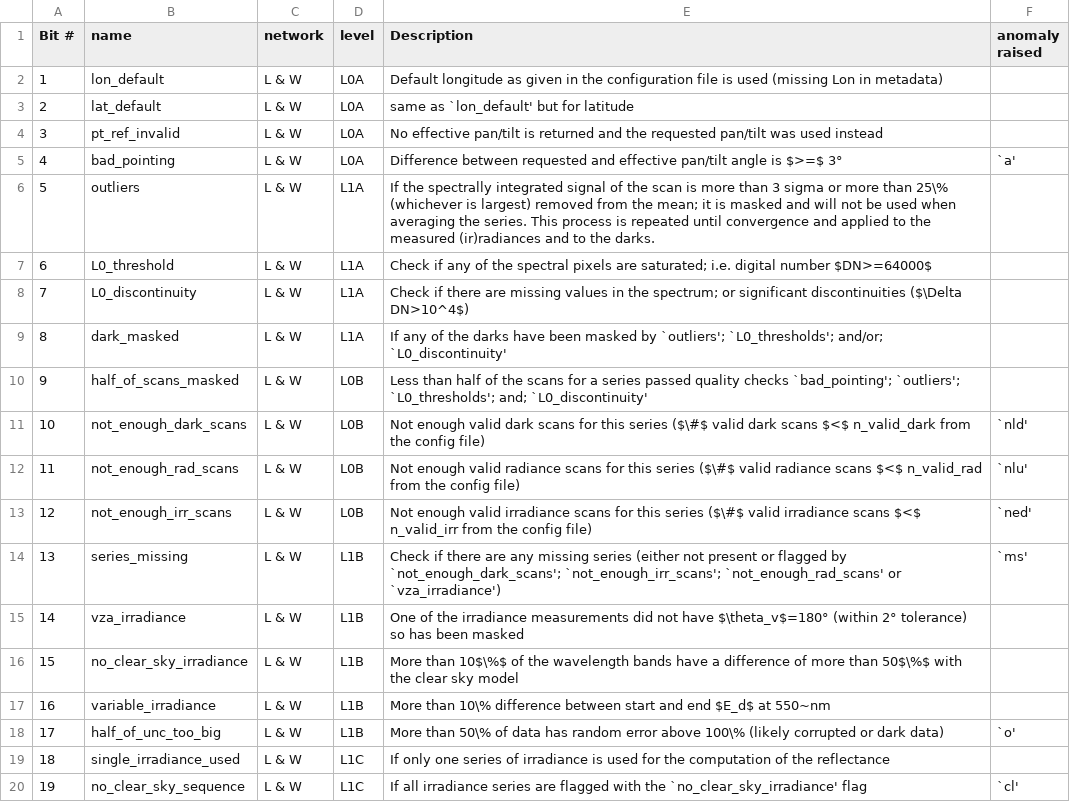
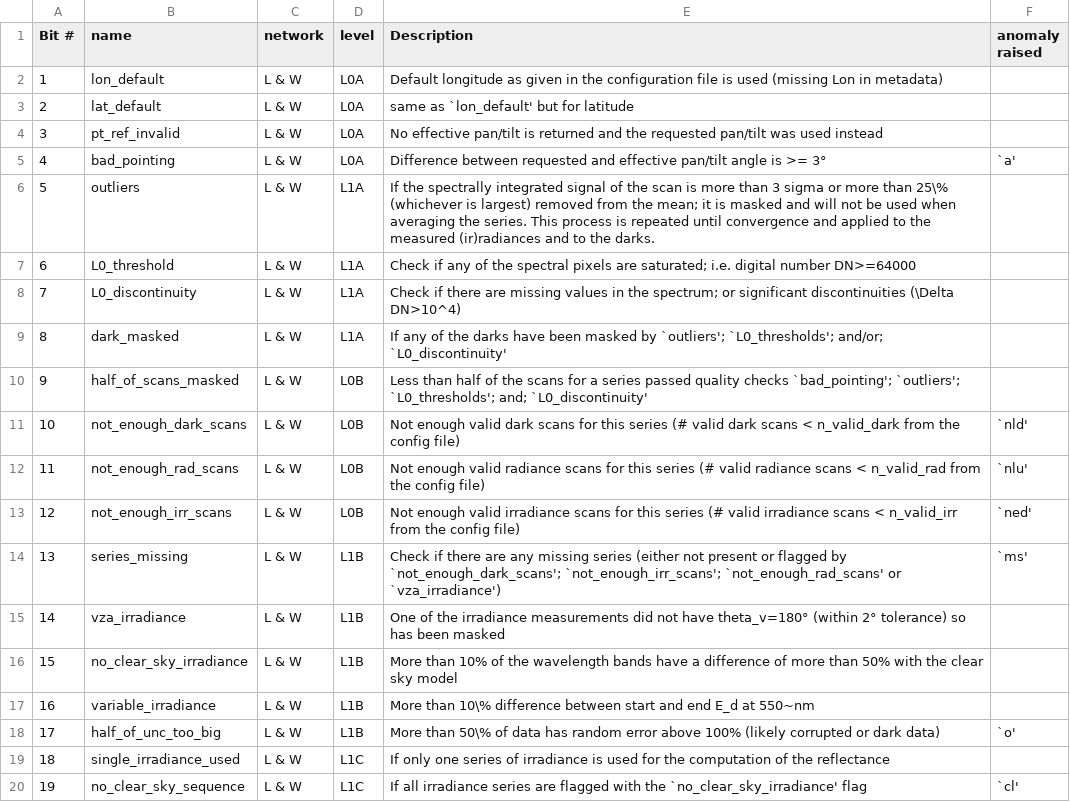
Before and after one commit to HYPERNETS/hypernets_processor, a CSV file: docs/sphinx/content/atbd/products/table_flags_common.csv, drawn as a sheet.

```diff
--- a/docs/sphinx/content/atbd/products/table_flags_common.csv
+++ b/docs/sphinx/content/atbd/products/table_flags_common.csv
@@ -4,16 +4,16 @@ Bit #,name,network,level,Description,anomaly raised
 3, pt_ref_invalid , L & W , L0A , No effective pan/tilt is returned and the requested pan/tilt was used instead ,
-4, bad_pointing , L & W , L0A , Difference between requested and effective pan/tilt angle is $>=$ 3°  , `a'
+4, bad_pointing , L & W , L0A , Difference between requested and effective pan/tilt angle is >= 3°  , `a'
 5, outliers, L & W , L1A , If the spectrally integrated signal of the scan is more than 3 sigma or more than 25\% (whichever is largest) removed from the mean; it is masked and will not be used when averaging the series. This process is repeated until convergence and applied to the measured (ir)radiances and to the darks. ,
-6, L0_threshold, L & W , L1A , Check if any of the spectral pixels are saturated; i.e. digital number $DN>=64000$ ,
-7, L0_discontinuity, L & W , L1A , Check if there are missing values in the spectrum; or significant discontinuities ($\Delta DN>10^4$)  ,
+6, L0_threshold, L & W , L1A , Check if any of the spectral pixels are saturated; i.e. digital number DN>=64000 ,
+7, L0_discontinuity, L & W , L1A , Check if there are missing values in the spectrum; or significant discontinuities (\Delta DN>10^4)  ,
 8, dark_masked, L & W , L1A , If any of the darks have been masked by `outliers'; `L0_thresholds'; and/or; `L0_discontinuity' ,
 9, half_of_scans_masked, L & W , L0B , Less than half of the scans for a series passed quality checks `bad_pointing'; `outliers'; `L0_thresholds'; and; `L0_discontinuity' ,
-10, not_enough_dark_scans, L & W , L0B ,  Not enough valid dark scans for this series ($\#$ valid dark scans $<$ n_valid_dark from the config file)  ,  `nld'
-11, not_enough_rad_scans, L & W , L0B , Not enough valid radiance scans for this series ($\#$ valid radiance scans $<$ n_valid_rad from the config file) ,`nlu'
-12, not_enough_irr_scans, L & W , L0B , Not enough valid irradiance scans for this series ($\#$ valid irradiance scans $<$ n_valid_irr from the config file) , `ned'
+10, not_enough_dark_scans, L & W , L0B ,  Not enough valid dark scans for this series (# valid dark scans < n_valid_dark from the config file)  ,  `nld'
+11, not_enough_rad_scans, L & W , L0B , Not enough valid radiance scans for this series (# valid radiance scans < n_valid_rad from the config file) ,`nlu'
+12, not_enough_irr_scans, L & W , L0B , Not enough valid irradiance scans for this series (# valid irradiance scans < n_valid_irr from the config file) , `ned'
 13, series_missing , L & W , L1B , Check if there are any missing series (either not present or flagged by `not_enough_dark_scans'; `not_enough_irr_scans'; `not_enough_rad_scans' or `vza_irradiance') , `ms'
-14, vza_irradiance , L & W , L1B , One of the irradiance measurements did not have $\theta_v$=180° (within 2° tolerance) so has been masked  ,
-15, no_clear_sky_irradiance, L & W , L1B , More than 10$\%$ of the wavelength bands have a difference of more than 50$\%$ with the clear sky model  ,
-16, variable_irradiance, L & W , L1B , More than 10\% difference between start and end $E_d$ at 550~nm ,
-17, half_of_unc_too_big , L & W , L1B , More than 50\% of data has random error above 100\% (likely corrupted or dark data) , `o'
+14, vza_irradiance , L & W , L1B , One of the irradiance measurements did not have theta_v=180° (within 2° tolerance) so has been masked  ,
+15, no_clear_sky_irradiance, L & W , L1B , More than 10% of the wavelength bands have a difference of more than 50% with the clear sky model  ,
+16, variable_irradiance, L & W , L1B , More than 10\% difference between start and end E_d at 550~nm ,
+17, half_of_unc_too_big , L & W , L1B , More than 50\% of data has random error above 100% (likely corrupted or dark data) , `o'
 18, single_irradiance_used, L & W , L1C , If only one series of irradiance is used for the computation of the reflectance  ,
```
Also changed, not shown: docs/sphinx/content/atbd/products/table_flags_water.csv, table_datalevel.csv, 18 other files.
